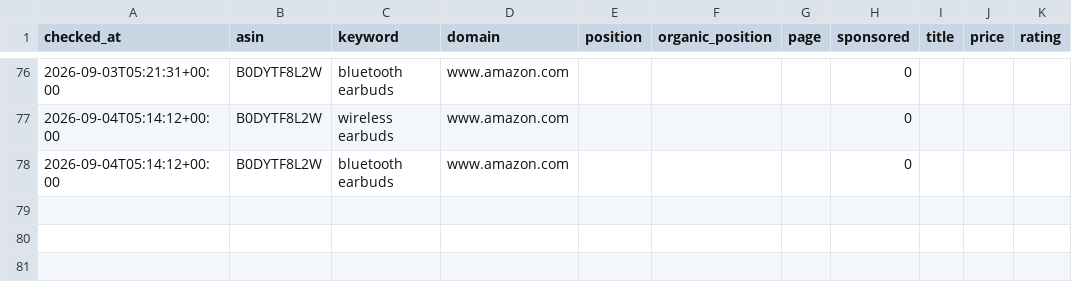
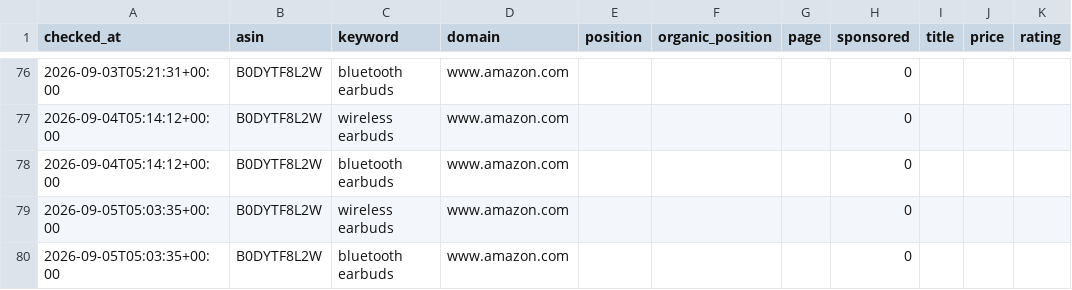
Before and after one commit to mattycan/amazon-keyword-rank-tracker, a CSV file: data/ranks.csv, drawn as a sheet; only a part is shown, gaps mark what is left out; the diff names each change by its address in the sheet, - before the commit and + after, or states it on an @@ line.

Commit message:
chore: daily rank update 2026-09-05

```diff
--- a/data/ranks.csv
+++ b/data/ranks.csv
+row 79: 2026-09-05T05:03:35+00:00 | B0DYTF8L2W | wireless earbuds | www.amazon.com |  |  |  | 0
+row 80: 2026-09-05T05:03:35+00:00 | B0DYTF8L2W | bluetooth earbuds | www.amazon.com |  |  |  | 0
```
Also changed, not shown: 2 other files.
